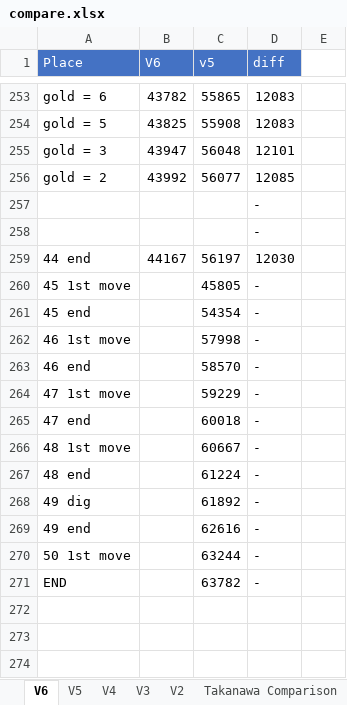
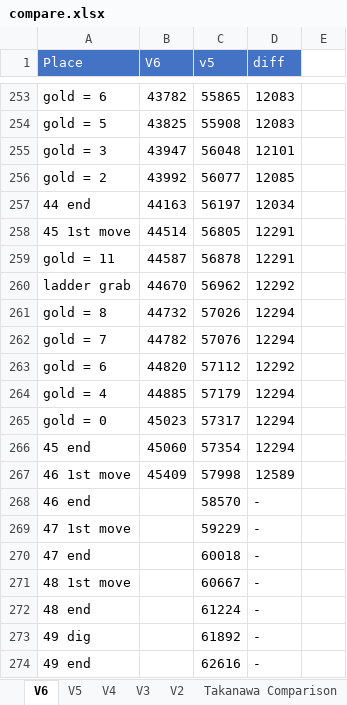
Before and after one commit to adelikat/tas, an Excel workbook: LodeRunner/compare.xlsx, sheet V6, drawn as a sheet; only a part is shown, gaps mark what is left out; the shorter side is filled out with more unchanged rows; values as stored, in another font and other column widths than the file's, no borders; removed rows and columns are numbered as before the commit, all else as after; the diff names each change by its address in the sheet, - before the commit and + after, or states it on an @@ line.

Commit message:
lode runner - 45 done, 12589 ahead

```diff
--- a/LodeRunner/compare.xlsx (sheet V6)
+++ b/LodeRunner/compare.xlsx (sheet V6)
-row 257:  |  |  | -
-row 258:  |  |  | -
-B257 (V6): 44167
+B257 (V6): 44163
-D257 (diff): 12030
+D257 (diff): 12034
-row 260: 45 1st move |  | 45805 | -
-row 261: 45 end |  | 54354 | -
-row 262: 46 1st move |  | 57998 | -
+row 258: 45 1st move | 44514 | 56805 | 12291
+row 259: gold = 11 | 44587 | 56878 | 12291
+row 260: ladder grab | 44670 | 56962 | 12292
+row 261: gold = 8 | 44732 | 57026 | 12294
+row 262: gold = 7 | 44782 | 57076 | 12294
+row 263: gold = 6 | 44820 | 57112 | 12292
+row 264: gold = 4 | 44885 | 57179 | 12294
+row 265: gold = 0 | 45023 | 57317 | 12294
+row 266: 45 end | 45060 | 57354 | 12294
+row 267: 46 1st move | 45409 | 57998 | 12589
```
Also changed, not shown: 2 other files.
